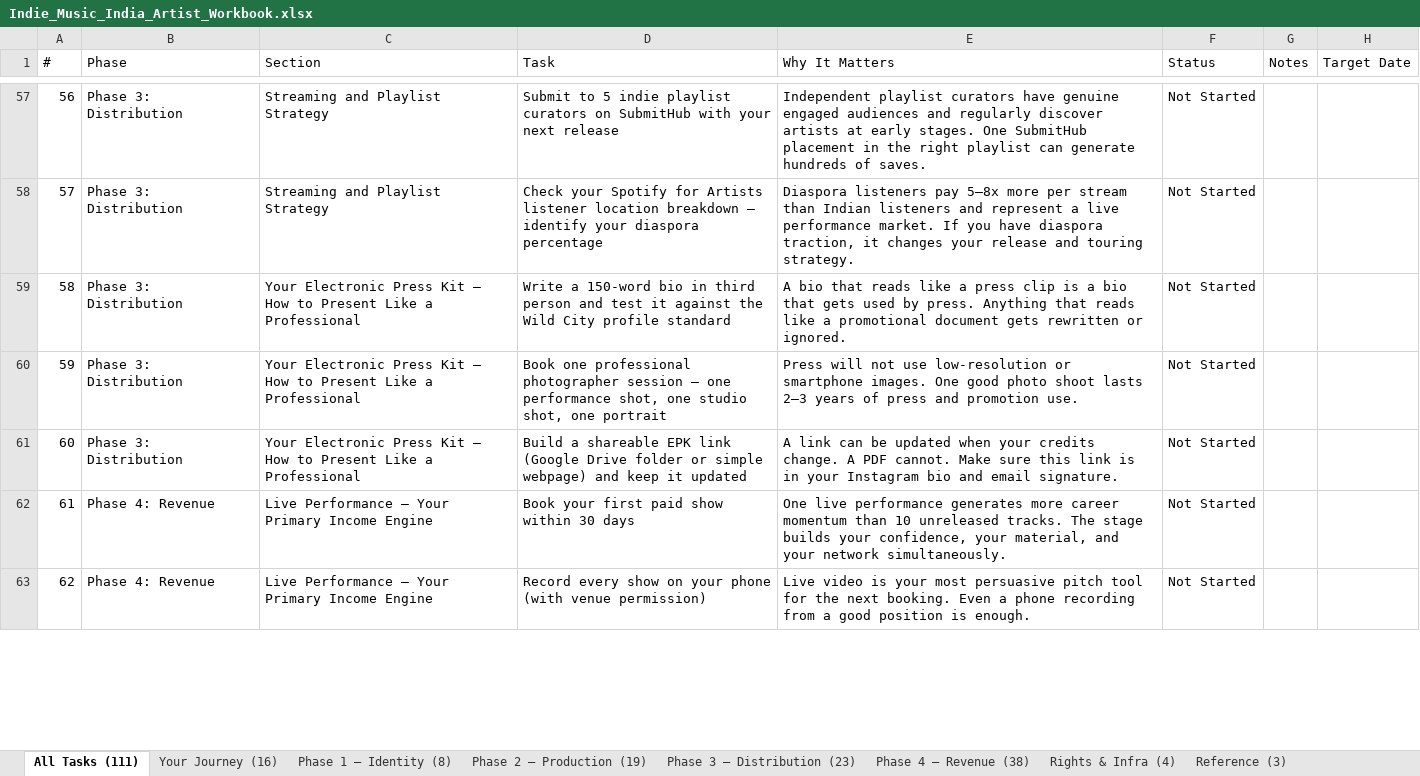
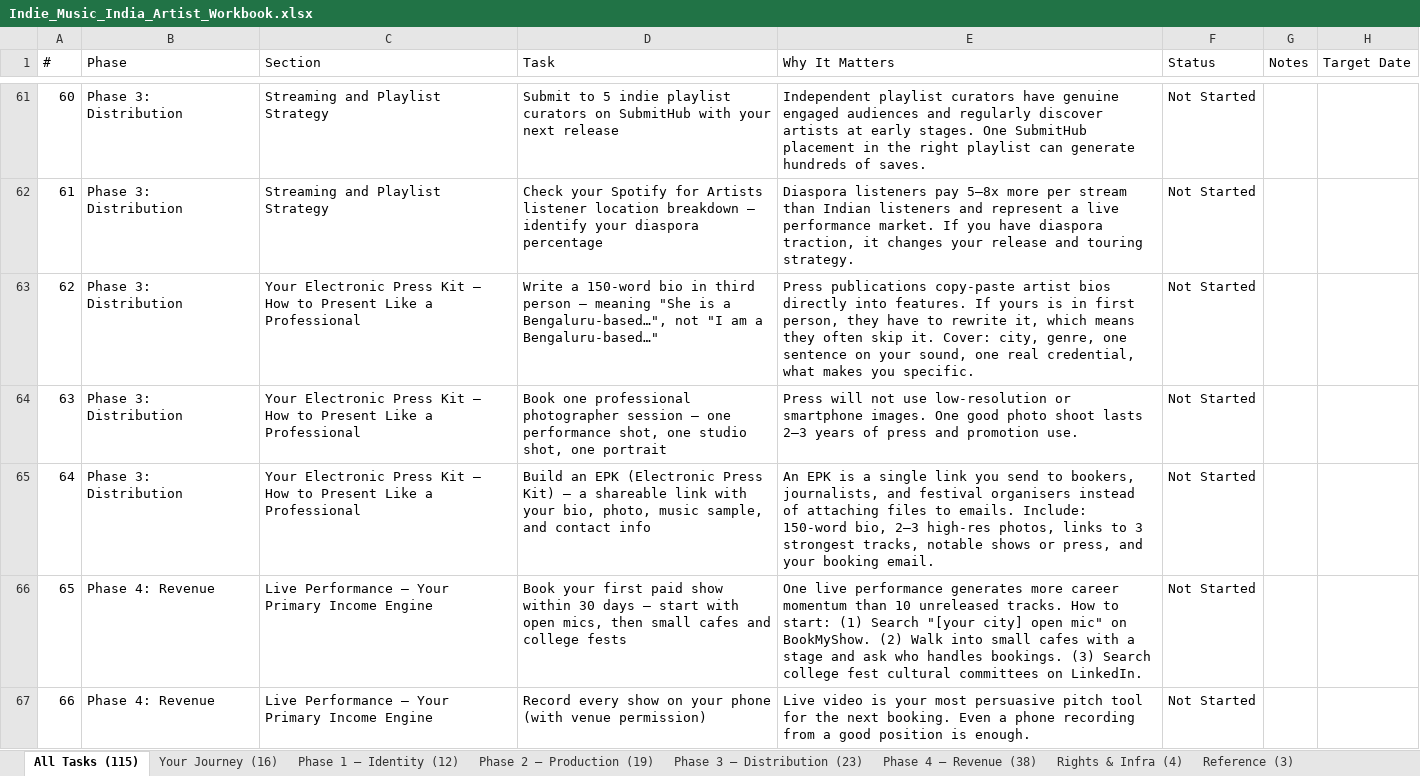
Before and after one commit to sibyjohn0/indie-playbook-viewer, an Excel workbook: Indie_Music_India_Artist_Workbook.xlsx, sheet All Tasks (115), drawn as a sheet; only a part is shown, gaps mark what is left out; values as stored, in another font and other column widths than the file's, no cell formats; addresses are those after the commit; the diff covers the shown part only; the diff names each change by its address in the sheet, - before the commit and + after, or states it on an @@ line.

```diff
--- a/Indie_Music_India_Artist_Workbook.xlsx (sheet All Tasks (115))
+++ b/Indie_Music_India_Artist_Workbook.xlsx (sheet All Tasks (115))
-sheet tab: All Tasks (111)
+sheet tab: All Tasks (115)
-sheet tab: Phase 1 — Identity (8)
+sheet tab: Phase 1 — Identity (12)
@@ column A (#) renumbered from row 23 down @@
-D63 (Task): …third person and test it against the Wild City profile standard
+D63 (Task): …third person — meaning "She is a Bengaluru-based…", not "I am a Bengaluru-based…"
-E63 (Why It Matters): A bio that reads like a press clip is a bio that gets used by press. Anything that reads like a promotional document gets rewritten or ignored.
+E63 (Why It Matters): Press publications copy-paste artist bios directly into features. If yours is in first person, they have to rewrite it, which means they often skip it. Cover: city, genre, one sentence on your sound, one real credential, what makes you specific.
-D65 (Task): Build a shareable EPK link (Google Drive folder or simple webpage) and keep it updated
+D65 (Task): Build an EPK (Electronic Press Kit) — a shareable link with your bio, photo, music sample, and contact info
-E65 (Why It Matters): A link can be updated when your credits change. A PDF cannot. Make sure this link is in your Instagram bio and email signature.
+E65 (Why It Matters): An EPK is a single link you send to bookers, journalists, and festival organisers instead of attaching files to emails. Include: 150-word bio, 2–3 high-res photos, links to 3 strongest tracks, notable shows or press, and your booking email.
-D66 (Task): …30 days
+D66 (Task): …30 days — start with open mics, then small cafes and college fests
-E66 (Why It Matters): …unreleased tracks. The stage builds your confidence, your material, and your network simultaneously.
+E66 (Why It Matters): …unreleased tracks. How to start: (1) Search "[your city] open mic" on BookMyShow. (2) Walk into small cafes with a stage and ask who handles bookings. (3) Search college fest cultural committees on LinkedIn.
```
Also changed, not shown: 4 added rows and 57 edited cells elsewhere in this sheet, sheet 90-Day Quickstart (30), sheet Phase 1 — Identity (12), sheet Phase 3 — Distribution (23), sheet Phase 4 — Revenue (38), sheet Your Journey (16), sheet Reference (3), 2 more sheets, cell formats.
